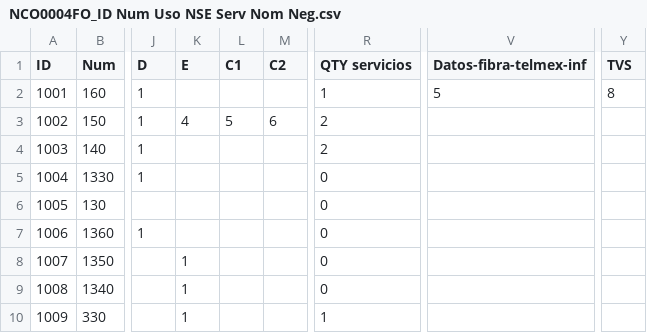
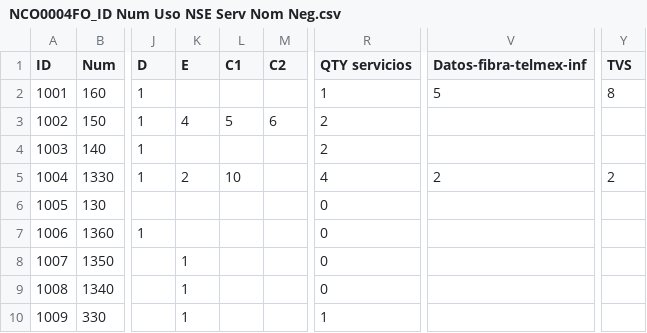
Before and after one commit to FaridOrtiz7K/DeteccionBotonesII, a CSV file: versionFinal/NCO0004FO_ID Num Uso NSE Serv Nom Neg.csv, drawn as a sheet; only a part is shown, gaps mark what is left out; the diff names each change by its address in the sheet, - before the commit and + after, or states it on an @@ line.

Commit message:
Update NCO0004FO_ID Num Uso NSE Serv Nom Neg.csv
para realizar pruebas

```diff
--- a/versionFinal/NCO0004FO_ID Num Uso NSE Serv Nom Neg.csv
+++ b/versionFinal/NCO0004FO_ID Num Uso NSE Serv Nom Neg.csv
-K5 (E): (empty)
+K5 (E): 2
-L5 (C1): (empty)
+L5 (C1): 10
-R5 (QTY servicios): 0
+R5 (QTY servicios): 4
-V5 (Datos-fibra-telmex-inf): (empty)
+V5 (Datos-fibra-telmex-inf): 2
-Y5 (TVS): (empty)
+Y5 (TVS): 2
```
